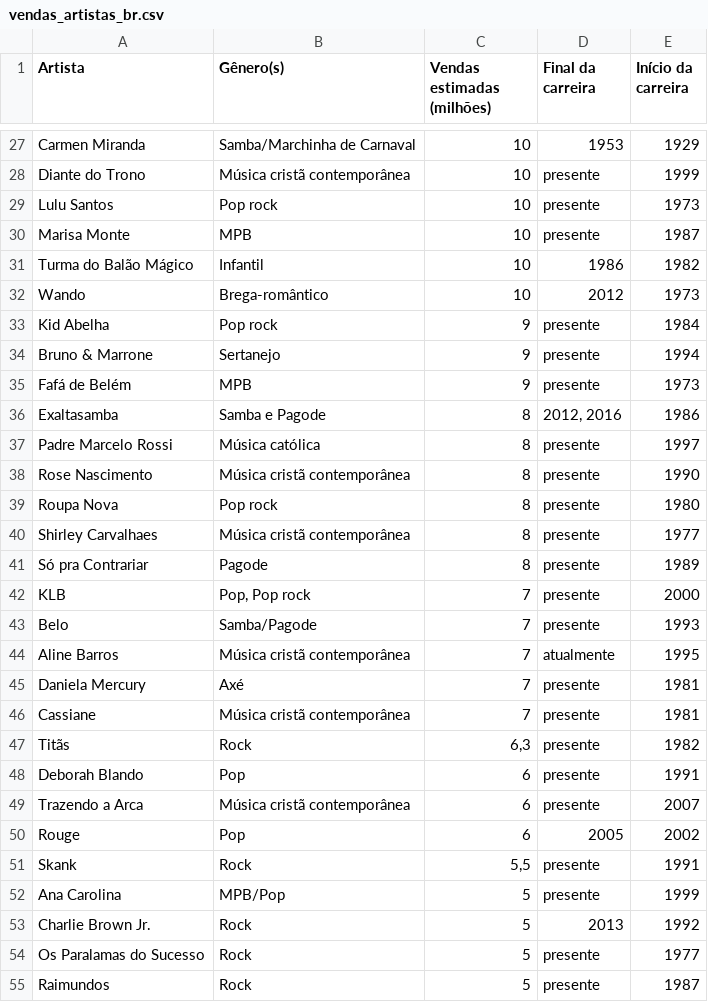
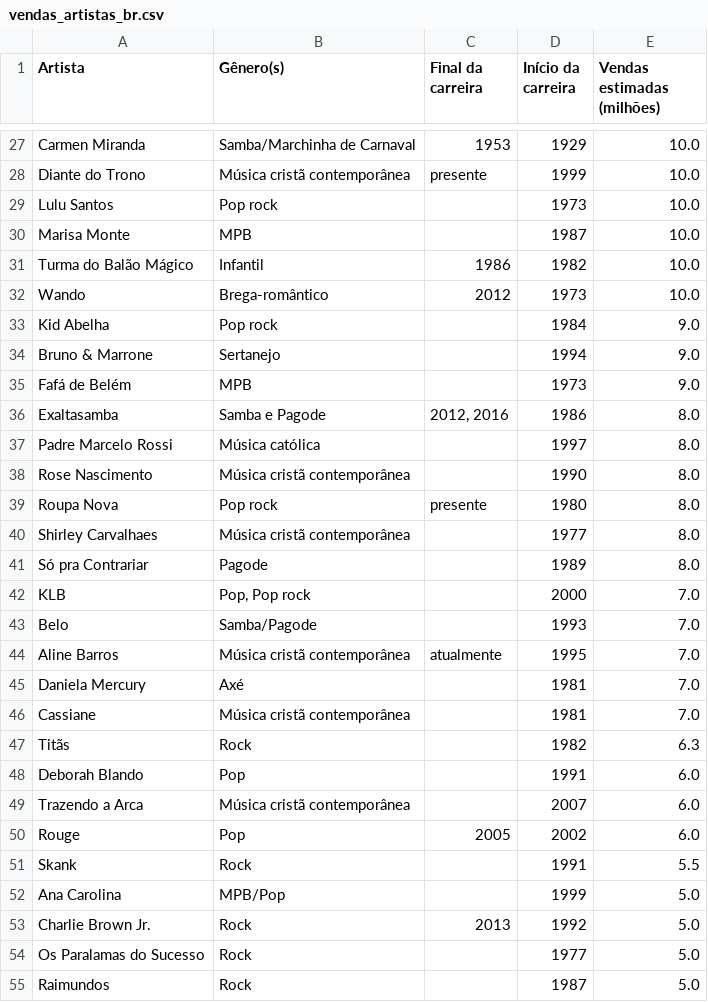
Before and after one commit to orionwinter/datasets, a CSV file: docs/vendas_artistas_br.csv, drawn as a sheet; only a part is shown, gaps mark what is left out; removed rows and columns are numbered as before the commit, all else as after; the diff covers the shown part only; the diff names each change by its address in the sheet, - before the commit and + after, or states it on an @@ line.

Commit message:
Atualiza dados de vendas de artistas no Brasil

```diff
--- a/docs/vendas_artistas_br.csv
+++ b/docs/vendas_artistas_br.csv
-column C (Vendas estimadas (milhões)), rows 27-55: 10 | 10 | 10 | 10 | 10 | 10 | 9 | 9 | 9 | 8 | 8 | 8 | 8 | 8 | 8 | 7 | 7 | 7 | 7 | 7 | 6,3 | 6 | 6 | 6 | 5,5 | 5 | 5 | 5 | 5
+column E (Vendas estimadas (milhões)), rows 27-55: 10.0 | 10.0 | 10.0 | 10.0 | 10.0 | 10.0 | 9.0 | 9.0 | 9.0 | 8.0 | 8.0 | 8.0 | 8.0 | 8.0 | 8.0 | 7.0 | 7.0 | 7.0 | 7.0 | 7.0 | 6.3 | 6.0 | 6.0 | 6.0 | 5.5 | 5.0 | 5.0 | 5.0 | 5.0
-C29:C30 (Final da carreira): presente
+C29:C30 (Final da carreira): (empty)
-C33:C35 (Final da carreira): presente
+C33:C35 (Final da carreira): (empty)
-C37:C38 (Final da carreira): presente
+C37:C38 (Final da carreira): (empty)
-C40:C43 (Final da carreira): presente
+C40:C43 (Final da carreira): (empty)
-C45:C49 (Final da carreira): presente
+C45:C49 (Final da carreira): (empty)
-C51:C52 (Final da carreira): presente
+C51:C52 (Final da carreira): (empty)
-C54:C55 (Final da carreira): presente
+C54:C55 (Final da carreira): (empty)
```
Also changed, not shown: 16 edited cells elsewhere in this file.
